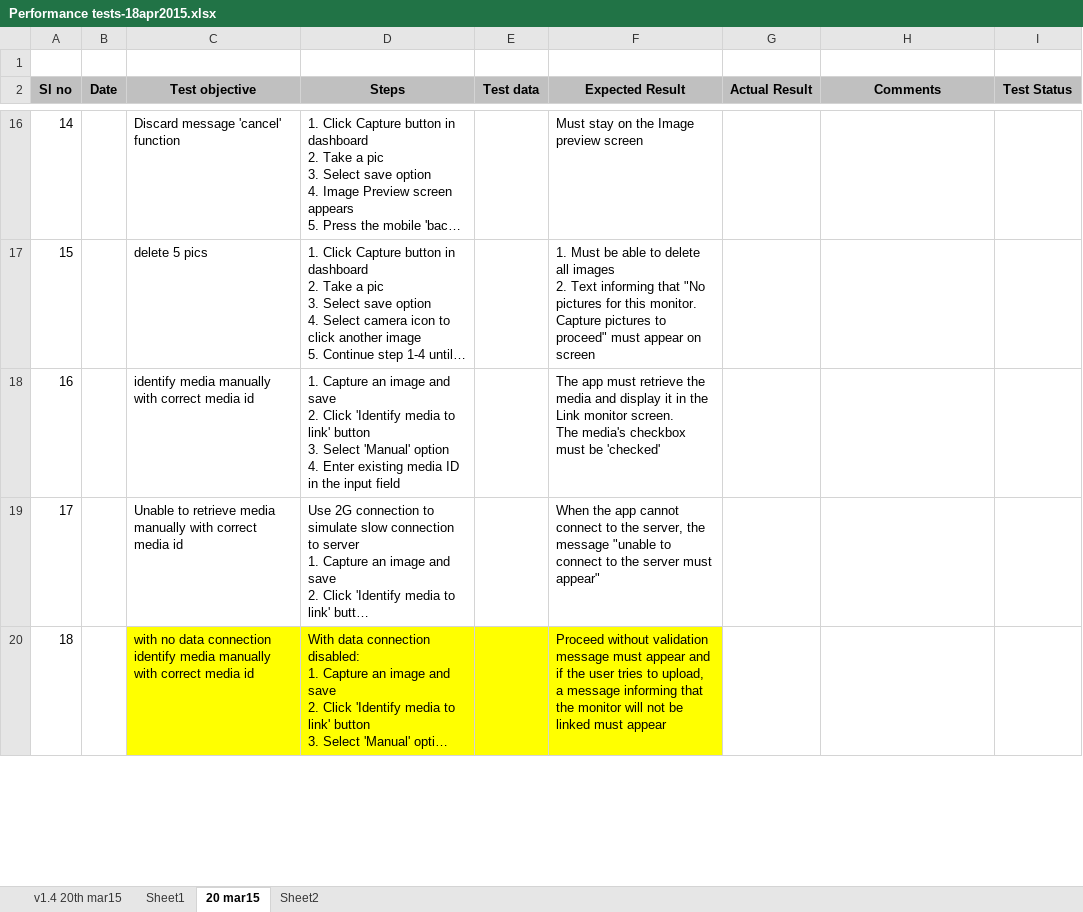
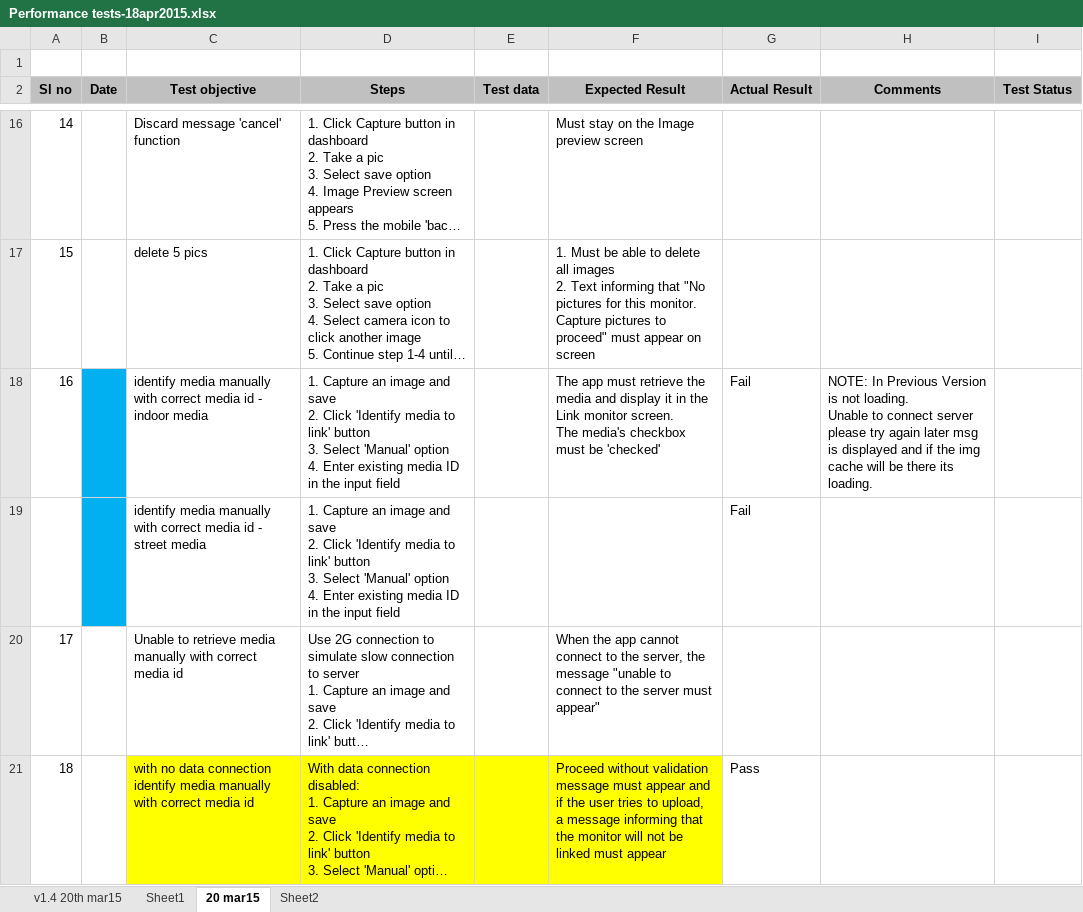
Before and after one commit to Snapooh/TESTING, an Excel workbook: MMS/Test Cases/Monitor app/Performance tests-18apr2015.xlsx, sheet 20 mar15, drawn as a sheet; only a part is shown, gaps mark what is left out; long unchanged cells end in …; values as stored, in another font and other column widths than the file's, no borders; conditional formats not drawn; addresses are those after the commit; ↵ is a line break in a cell; the diff covers the shown part only; the diff names each change by its address in the sheet, - before the commit and + after, or states it on an @@ line.

Commit message:
updates

```diff
--- a/MMS/Test Cases/Monitor app/Performance tests-18apr2015.xlsx (sheet 20 mar15)
+++ b/MMS/Test Cases/Monitor app/Performance tests-18apr2015.xlsx (sheet 20 mar15)
-B18 fill: none
+B18 fill: #00B0F0
-C18 (Test objective): …media id
+C18 (Test objective): …media id - indoor media
-G18 (Actual Result): (empty)
+G18 (Actual Result): Fail
-H18 (Comments): (empty)
+H18 (Comments): NOTE: In Previous Version is not loading. ↵ Unable to connect server please try again later msg is displayed and if the img cache will be there its loading.
+row 19:  |  | identify media manually with correct media id - street media | 1. Capture an image and save ↵ 2. Click 'Identify media to link' button ↵ 3. Select 'Manual' option ↵ 4. Enter existing media ID in the input field |  |  | Fail
-G21 (Actual Result): (empty)
+G21 (Actual Result): Pass
```
Also changed, not shown: 1 added row and 5 edited cells elsewhere in this sheet.
